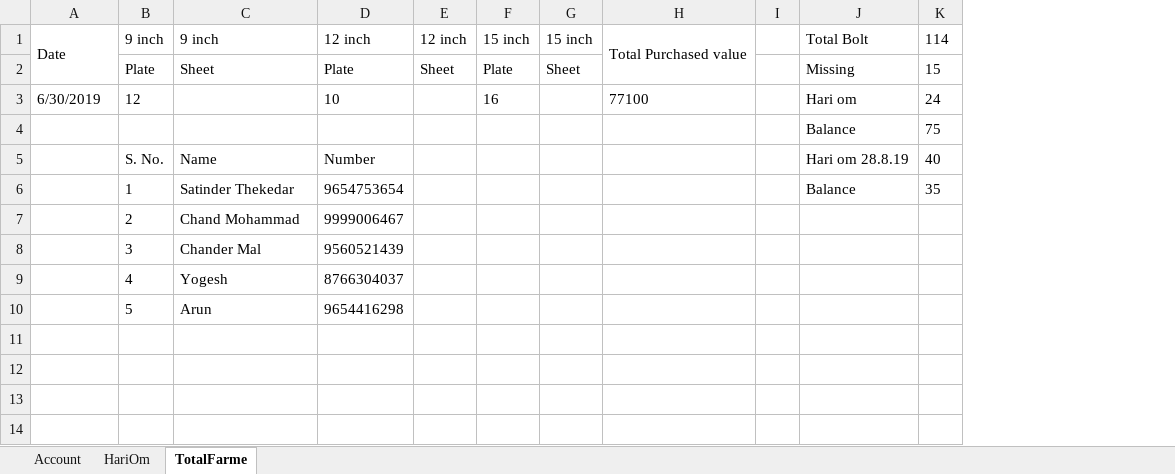
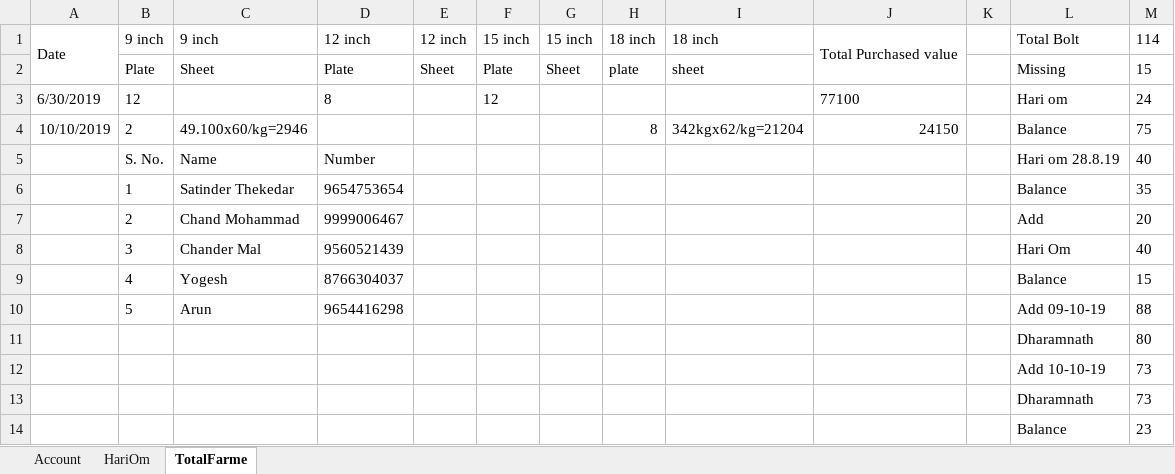
Before and after one commit to SagarArora01/FarmaBusinessAccount, an Excel workbook: Accounts.xlsx, sheet TotalFarme, drawn as a sheet; values as stored, in another font and other column widths than the file's, no borders; removed rows and columns are numbered as before the commit, all else as after; the diff names each change by its address in the sheet, - before the commit and + after, or states it on an @@ line.

Commit message:
updated

```diff
--- a/Accounts.xlsx (sheet TotalFarme)
+++ b/Accounts.xlsx (sheet TotalFarme)
+column H, rows 1-2: 18 inch | plate
+column I, rows 1-2: 18 inch | sheet
-D3: 10
+D3: 8
-F3: 16
+F3: 12
-row 4:  |  |  |  |  |  |  |  |  | Balance | 75
+row 4: 10/10/2019 | 2 | 49.100x60/kg=2946 |  |  |  |  | 8 | 342kgx62/kg=21204 | 24150 |  | Balance | 75
-L7: (empty)
+L7: Add
-M7: (empty)
+M7: 20
-L8: (empty)
+L8: Hari Om
-M8: (empty)
+M8: 40
-L9: (empty)
+L9: Balance
-M9: (empty)
+M9: 15
-L10: (empty)
+L10: Add 09-10-19
-M10: (empty)
+M10: 88
+row 11:  |  |  |  |  |  |  |  |  |  |  | Dharamnath | 80
+row 12:  |  |  |  |  |  |  |  |  |  |  | Add 10-10-19 | 73
+row 13:  |  |  |  |  |  |  |  |  |  |  | Dharamnath | 73
+row 14:  |  |  |  |  |  |  |  |  |  |  | Balance | 23
```
Also changed, not shown: sheet Account.
